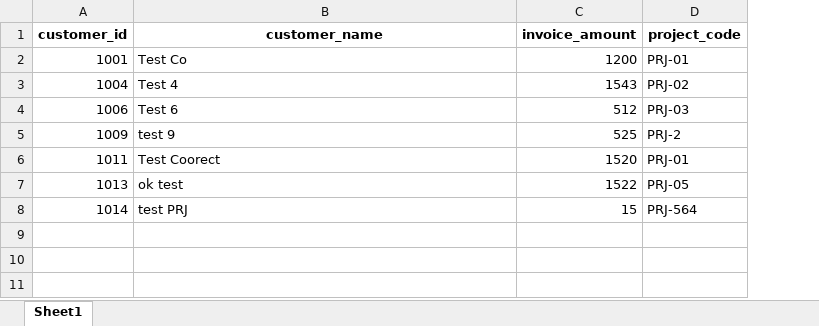
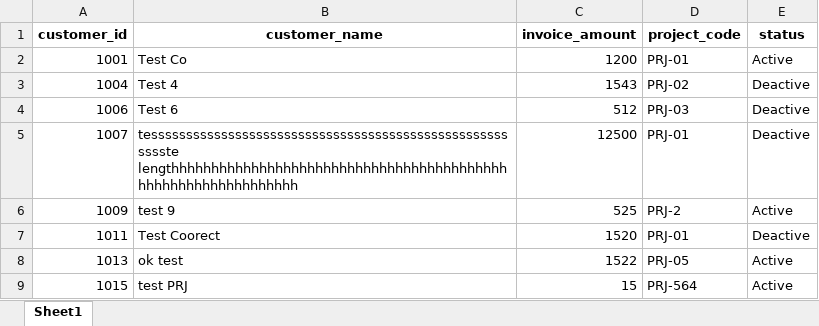
Before and after one commit to AmirAmarloo/excel-to-erp-mvp, an Excel workbook: data/result/cleaned_data.xlsx, sheet Sheet1, drawn as a sheet; values as stored, in another font and other column widths than the file's, no borders; addresses are those after the commit; the diff names each change by its address in the sheet, - before the commit and + after, or states it on an @@ line.

Commit message:
Status Control

```diff
--- a/data/result/cleaned_data.xlsx (sheet Sheet1)
+++ b/data/result/cleaned_data.xlsx (sheet Sheet1)
+column E (status), rows 2-4: Active | Deactive | Deactive; rows 6-9: Active | Deactive | Active | Active
+row 5: 1007 | tessssssssssssssssssssssssssssssssssssssssssssssssssssssste lengthhhhhhhhhhhhhhhhhhhhhhhhhhhhhhhhhhhhhhhhhhhhhhhhhhhhhhhhhhhhhh | 12500 | PRJ-01 | Deactive
-A9 (customer_id): 1014
+A9 (customer_id): 1015
```
Also changed, not shown: data/result/validation_errors.xlsx.
